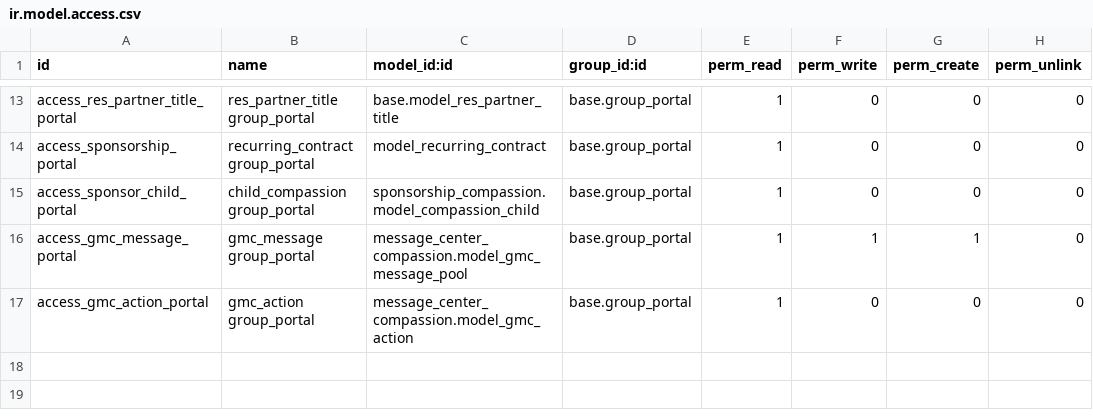
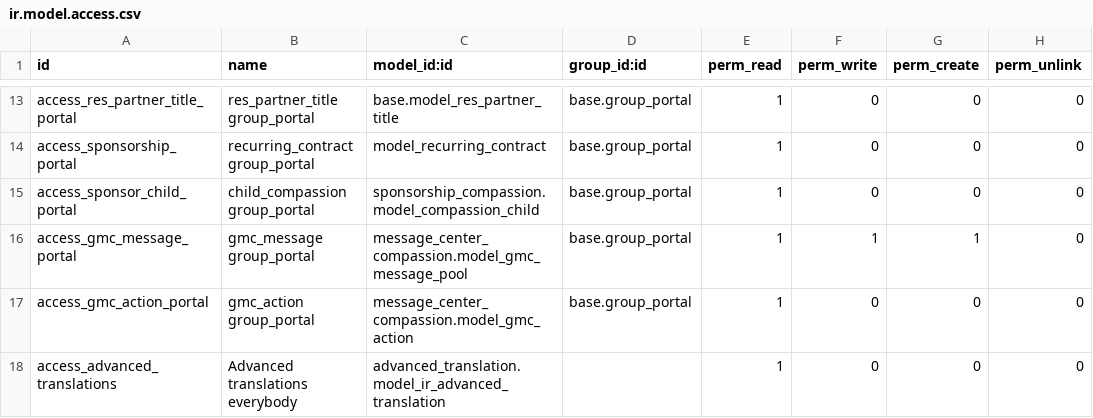
Before and after one commit to CompassionCH/compassion-switzerland, a CSV file: muskathlon/security/ir.model.access.csv, drawn as a sheet; only a part is shown, gaps mark what is left out; the diff names each change by its address in the sheet, - before the commit and + after, or states it on an @@ line.

Commit message:
CO-1815 FIX security access of Muskathlon (missing advanced translation)

```diff
--- a/muskathlon/security/ir.model.access.csv
+++ b/muskathlon/security/ir.model.access.csv
+row 18: access_advanced_translations | Advanced translations everybody | advanced_translation.model_ir_advanced_translation |  | 1 | 0 | 0 | 0
```
Also changed, not shown: 1 other file.
